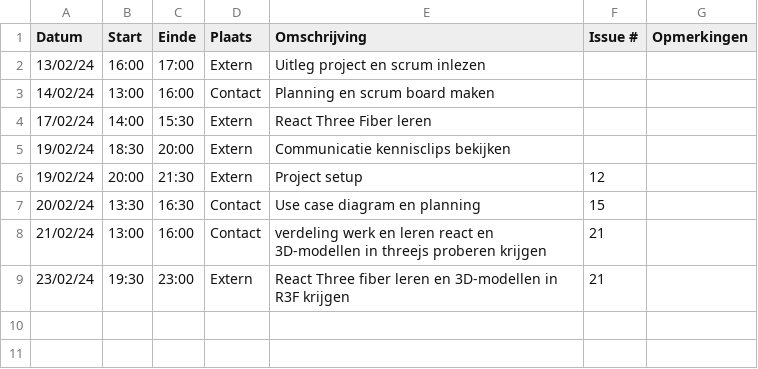
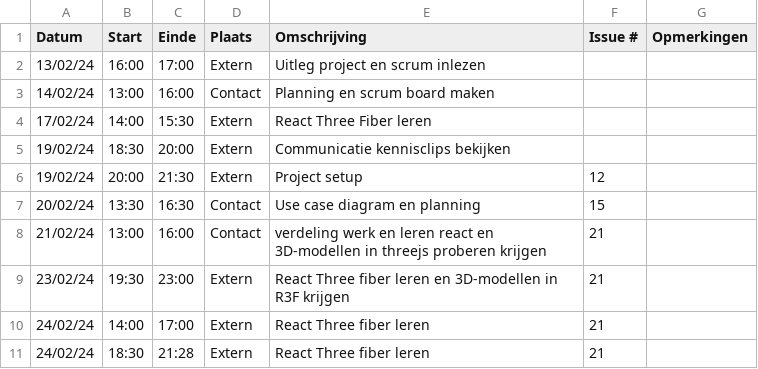
Before and after one commit to wiebe-vandendriessche/furnify, a CSV file: logboeken/Xander.Vanparys.csv, drawn as a sheet; the diff names each change by its address in the sheet, - before the commit and + after, or states it on an @@ line.

Commit message:
Update Xander.Vanparys.csv

```diff
--- a/logboeken/Xander.Vanparys.csv
+++ b/logboeken/Xander.Vanparys.csv
+row 10: 24/02/24 | 14:00 | 17:00 | Extern | React Three fiber leren | 21
+row 11: 24/02/24 | 18:30 | 21:28 | Extern | React Three fiber leren | 21
```
